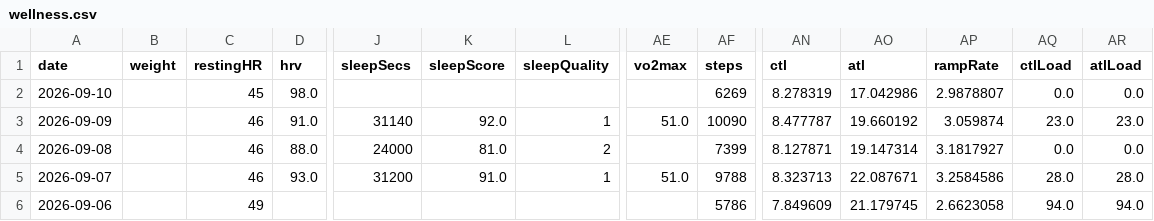
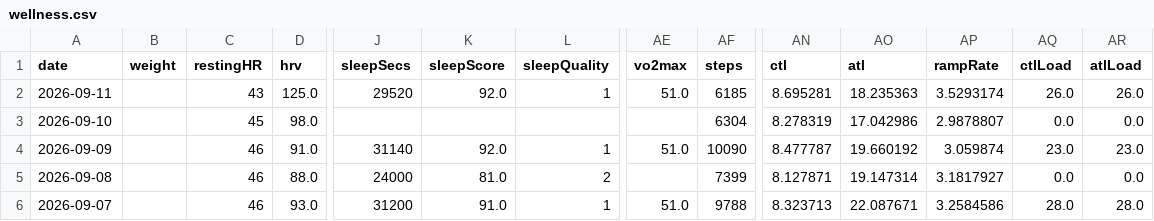
Before and after one commit to giovannispinelli08-a11y/Personal_Training_Programme, a CSV file: data/wellness.csv, drawn as a sheet; only a part is shown, gaps mark what is left out; the shorter side is filled out with more unchanged rows; addresses are those after the commit; rows hold the shown columns only; the diff names each change by its address in the sheet, - before the commit and + after, or states it on an @@ line.

```diff
--- a/data/wellness.csv
+++ b/data/wellness.csv
+row 2: 2026-09-11 |  | 43 | 125.0 | 29520 | 92.0 | 1 | 51.0 | 6185 | 8.695281 | 18.235363 | 3.5293174 | 26.0 | 26.0
-AF3 (steps): 6269
+AF3 (steps): 6304
```
Also changed, not shown: data/summary.csv, 3 other files.
